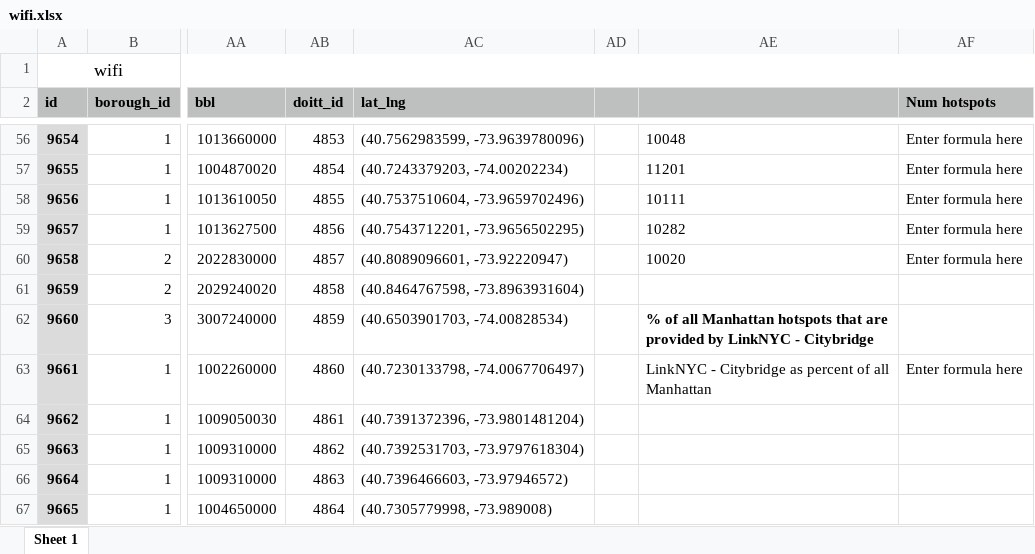
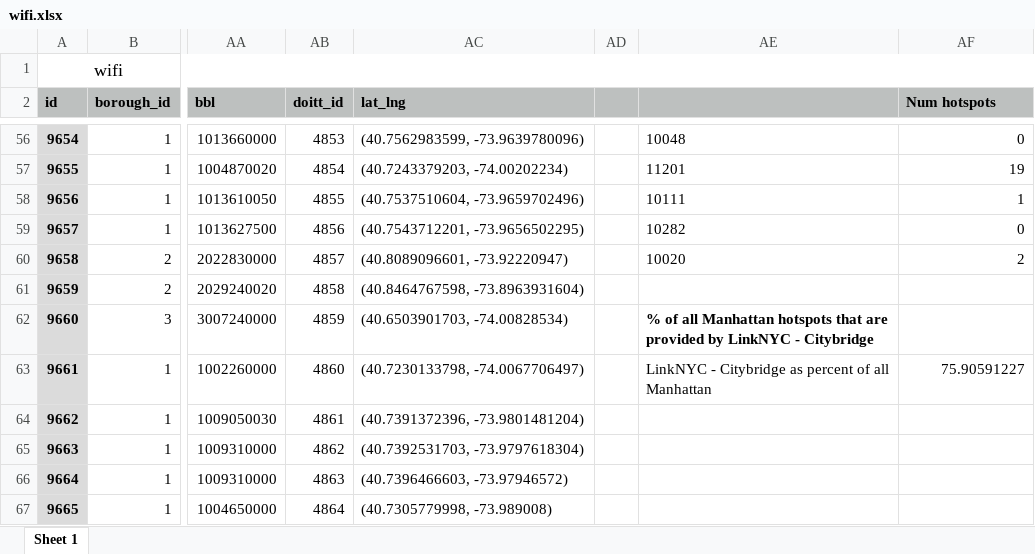
Before and after one commit to Frankcao822/exam1, an Excel workbook: data/wifi.xlsx, sheet Sheet 1, drawn as a sheet; only a part is shown, gaps mark what is left out; values as stored, in another font and other column widths than the file's, no borders; the diff covers the shown part only; the diff names each change by its address in the sheet, - before the commit and + after, or states it on an @@ line.

```diff
--- a/data/wifi.xlsx (sheet Sheet 1)
+++ b/data/wifi.xlsx (sheet Sheet 1)
-AF56 (Num hotspots): Enter formula here
+AF56 (Num hotspots): 0
-AF57 (Num hotspots): Enter formula here
+AF57 (Num hotspots): 19
-AF58 (Num hotspots): Enter formula here
+AF58 (Num hotspots): 1
-AF59 (Num hotspots): Enter formula here
+AF59 (Num hotspots): 0
-AF60 (Num hotspots): Enter formula here
+AF60 (Num hotspots): 2
-AF63 (Num hotspots): Enter formula here
+AF63 (Num hotspots): 75.90591227
```
Also changed, not shown: 48 edited cells elsewhere in this sheet, 5 other files.
